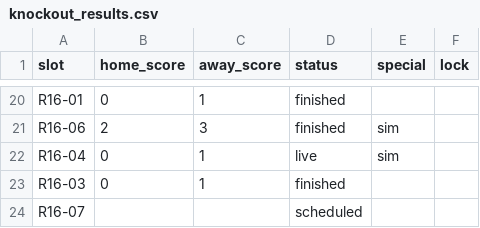
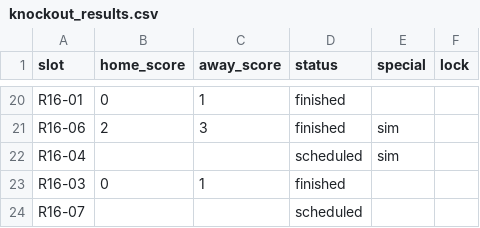
Before and after one commit to paulocrepaldi81/bolao-miha-2026, a CSV file: engine/data/knockout_results.csv, drawn as a sheet; only a part is shown, gaps mark what is left out.

```diff
--- a/engine/data/knockout_results.csv
+++ b/engine/data/knockout_results.csv
@@ -21,3 +21,3 @@ R16-01,0,1,finished,,
 R16-06,2,3,finished,sim,
-R16-04,0,1,live,sim,
+R16-04,,,scheduled,sim,
 R16-03,0,1,finished,,
```
Also changed, not shown: 3 other files.
